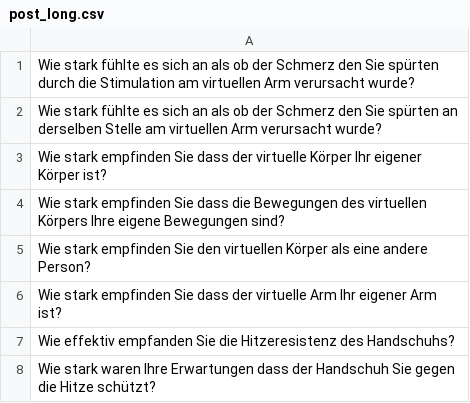
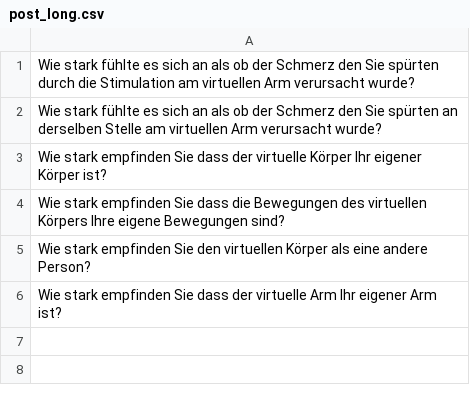
Before and after one commit to marteroel/Basic-AR-Vive, a CSV file: AR-Vive/Lists/post_long.csv, drawn as a sheet.

```diff
--- a/AR-Vive/Lists/post_long.csv
+++ b/AR-Vive/Lists/post_long.csv
@@ -6,3 +6 @@ Wie stark empfinden Sie den virtuellen Körper als eine andere Person?
 Wie stark empfinden Sie dass der virtuelle Arm Ihr eigener Arm ist?
-Wie effektiv empfanden Sie die Hitzeresistenz des Handschuhs?
-Wie stark waren Ihre Erwartungen dass der Handschuh Sie gegen die Hitze schützt?
```
Also changed, not shown: AR-Vive/Lists/post_long_ar.csv, AR-Vive/Logs/PS03_log.csv, 28 other files.
